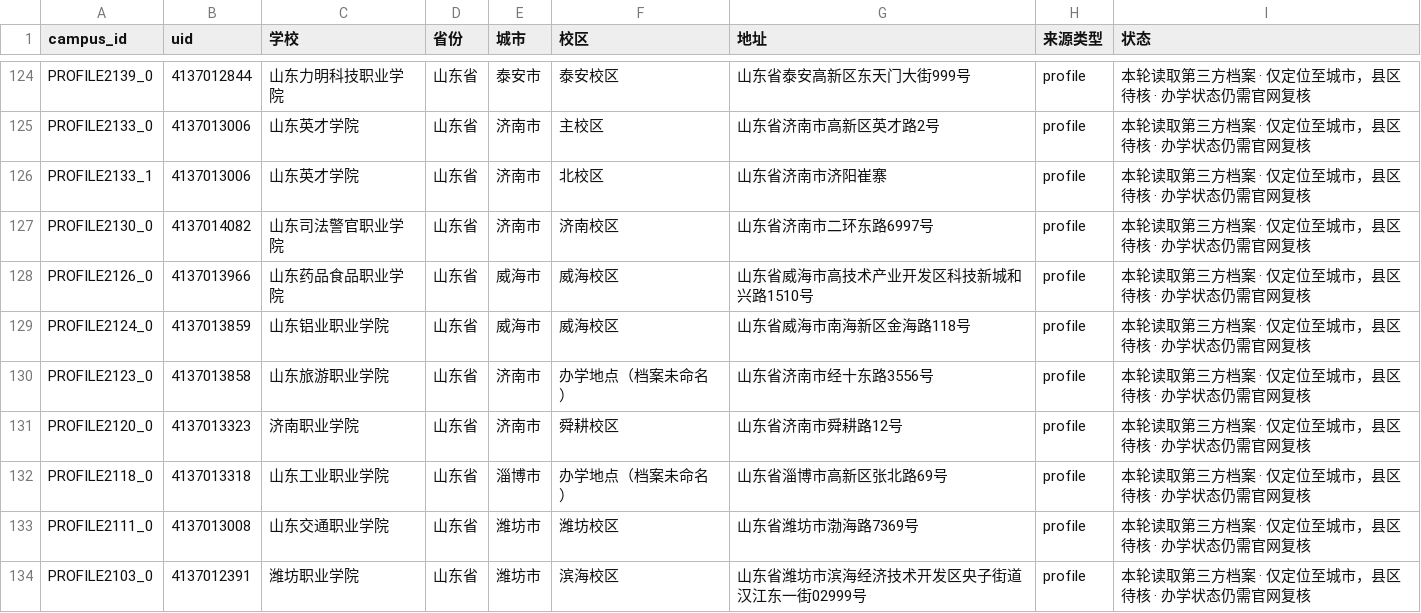
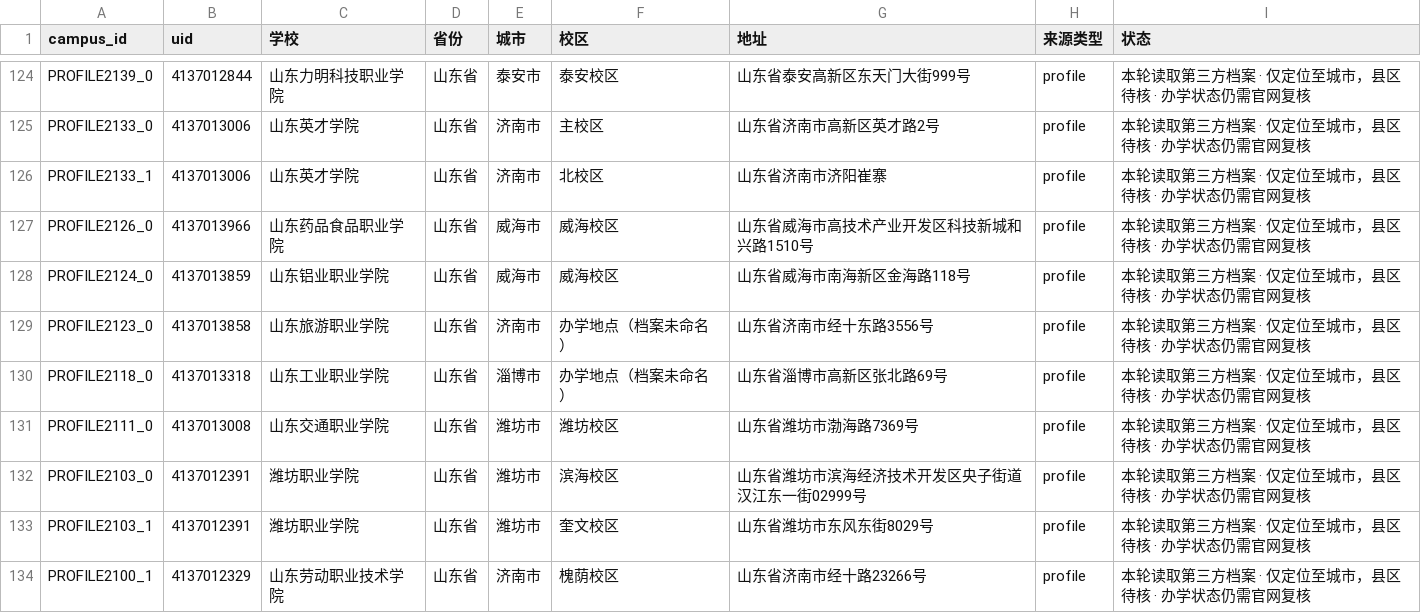
Before and after one commit to ProfessorZhi/china-university-atlas, a CSV file: reports/campus-location-gaps.csv, drawn as a sheet; only a part is shown, gaps mark what is left out; the shorter side is filled out with more unchanged rows; the diff names each change by its address in the sheet, - before the commit and + after, or states it on an @@ line.

```diff
--- a/reports/campus-location-gaps.csv
+++ b/reports/campus-location-gaps.csv
-row 127: PROFILE2130_0 | 4137014082 | 山东司法警官职业学院 | 山东省 | 济南市 | 济南校区 | 山东省济南市二环东路6997号 | profile | 本轮读取第三方档案 · 仅定位至城市，县区待核 · 办学状态仍需官网复核
-row 131: PROFILE2120_0 | 4137013323 | 济南职业学院 | 山东省 | 济南市 | 舜耕校区 | 山东省济南市舜耕路12号 | profile | 本轮读取第三方档案 · 仅定位至城市，县区待核 · 办学状态仍需官网复核
```
Also changed, not shown: reports/province-coverage.csv, 3 other files.
